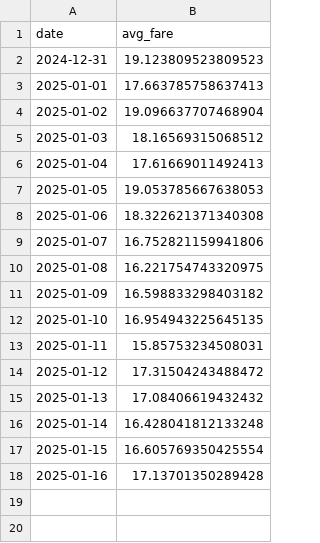
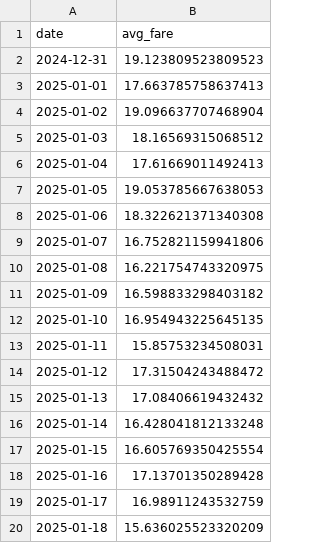
Before and after one commit to AdnanFadhil/Data_Engineering_Project, a CSV file: Project_2_Purwadhika_DE/task_2/resources/result/aggregate/yellow/yellow_avg_fare.csv, drawn as a sheet; the diff names each change by its address in the sheet, - before the commit and + after, or states it on an @@ line.

```diff
--- a/Project_2_Purwadhika_DE/task_2/resources/result/aggregate/yellow/yellow_avg_fare.csv
+++ b/Project_2_Purwadhika_DE/task_2/resources/result/aggregate/yellow/yellow_avg_fare.csv
+row 19: 2025-01-17 | 16.98911243532759
+row 20: 2025-01-18 | 15.636025523320209
```
Also changed, not shown: Project_2_Purwadhika_DE/task_2/resources/result/aggregate/green/green_avg_fare.csv, Project_2_Purwadhika_DE/task_2/resources/result/aggregate/green/green_total_revenue.csv, 11 other files.
